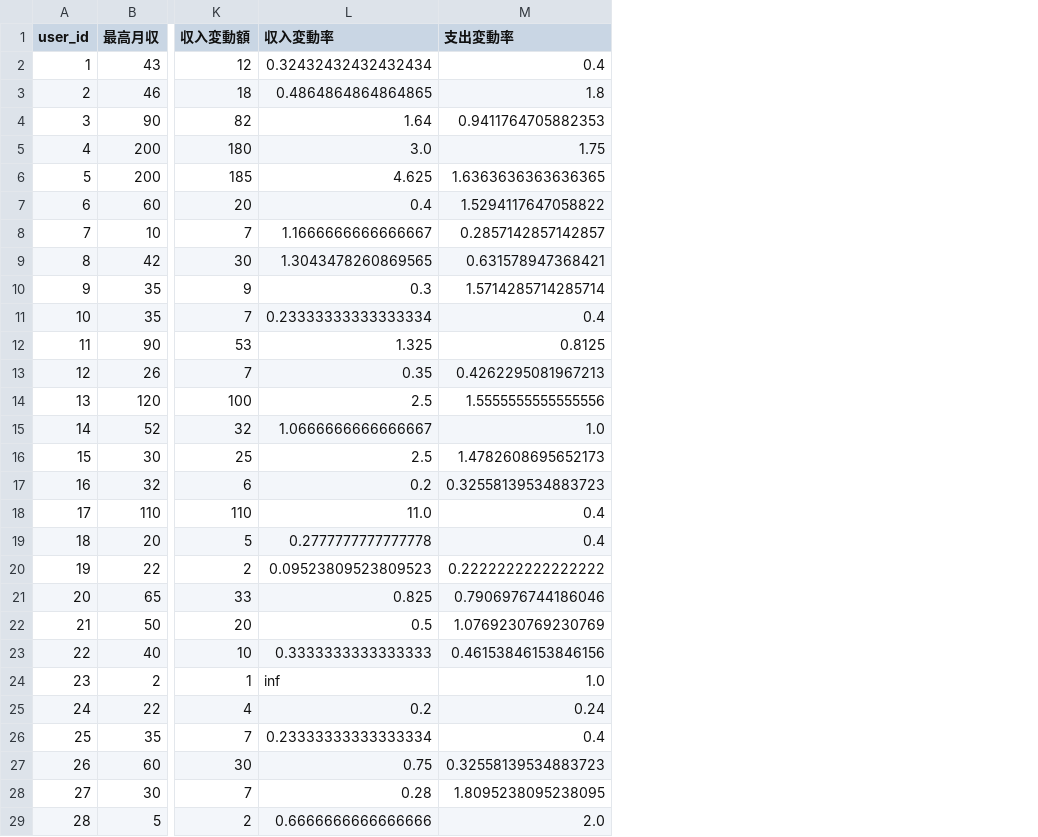
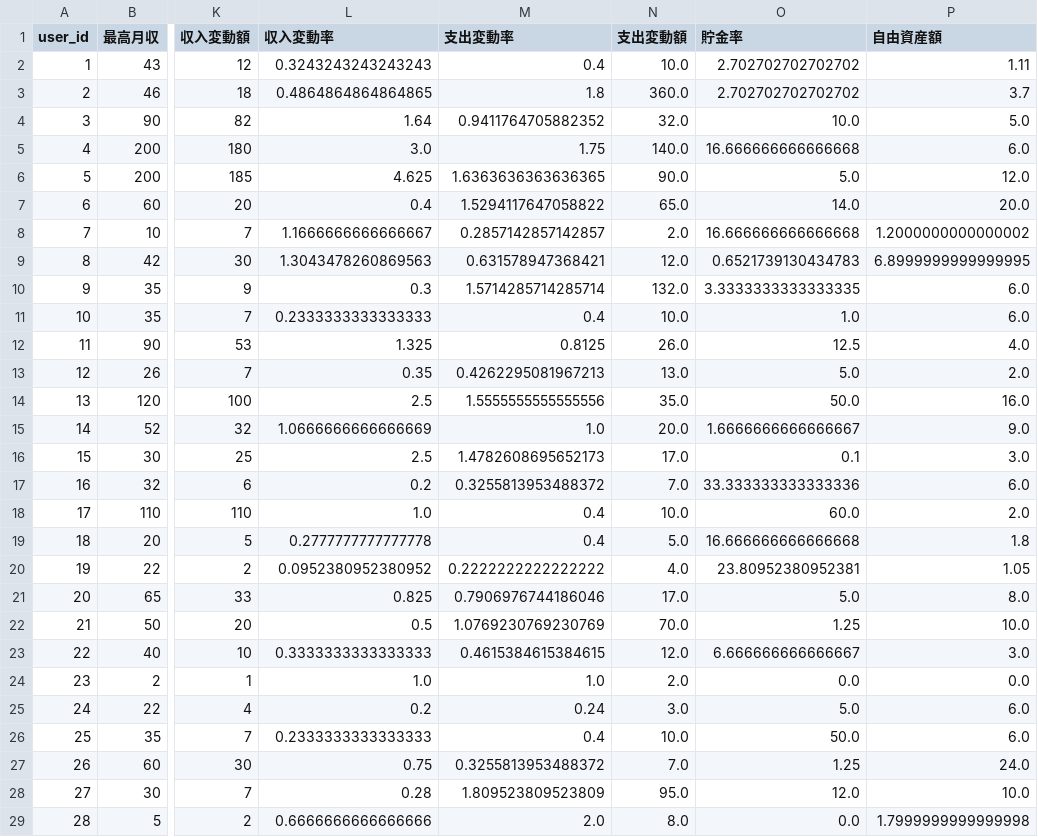
Before and after one commit to minoluke/questionnaire-analysis, a CSV file: data/processed/preprocessed_100data.csv, drawn as a sheet; only a part is shown, gaps mark what is left out; the diff covers the shown part only; the diff names each change by its address in the sheet, - before the commit and + after, or states it on an @@ line.

```diff
--- a/data/processed/preprocessed_100data.csv
+++ b/data/processed/preprocessed_100data.csv
+column N (支出変動額), rows 2-29: 10.0 | 360.0 | 32.0 | 140.0 | 90.0 | 65.0 | 2.0 | 12.0 | 132.0 | 10.0 | 26.0 | 13.0 | 35.0 | 20.0 | 17.0 | 7.0 | 10.0 | 5.0 | 4.0 | 17.0 | 70.0 | 12.0 | 2.0 | 3.0 | 10.0 | 7.0 | 95.0 | 8.0
+column O (貯金率), rows 2-29: 2.702702702702702 | 2.702702702702702 | 10.0 | 16.666666666666668 | 5.0 | 14.0 | 16.666666666666668 | 0.6521739130434783 | 3.3333333333333335 | 1.0 | 12.5 | 5.0 | 50.0 | 1.6666666666666667 | 0.1 | 33.333333333333336 | 60.0 | 16.666666666666668 | 23.80952380952381 | 5.0 | 1.25 | 6.666666666666667 | 0.0 | 5.0 | 50.0 | 1.25 | 12.0 | 0.0
+column P (自由資産額), rows 2-29: 1.11 | 3.7 | 5.0 | 6.0 | 12.0 | 20.0 | 1.2000000000000002 | 6.8999999999999995 | 6.0 | 6.0 | 4.0 | 2.0 | 16.0 | 9.0 | 3.0 | 6.0 | 2.0 | 1.8 | 1.05 | 8.0 | 10.0 | 3.0 | 0.0 | 6.0 | 6.0 | 24.0 | 10.0 | 1.7999999999999998
-L2 (収入変動率): 0.32432432432432434
+L2 (収入変動率): 0.3243243243243243
-M4 (支出変動率): 0.9411764705882353
+M4 (支出変動率): 0.9411764705882352
-L9 (収入変動率): 1.3043478260869565
+L9 (収入変動率): 1.3043478260869563
-L11 (収入変動率): 0.23333333333333334
+L11 (収入変動率): 0.2333333333333333
-L15 (収入変動率): 1.0666666666666667
+L15 (収入変動率): 1.0666666666666669
-M17 (支出変動率): 0.32558139534883723
+M17 (支出変動率): 0.3255813953488372
-L18 (収入変動率): 11.0
+L18 (収入変動率): 1.0
-L20 (収入変動率): 0.09523809523809523
+L20 (収入変動率): 0.0952380952380952
-M23 (支出変動率): 0.46153846153846156
+M23 (支出変動率): 0.4615384615384615
-L24 (収入変動率): inf
+L24 (収入変動率): 1.0
-L26 (収入変動率): 0.23333333333333334
+L26 (収入変動率): 0.2333333333333333
-M27 (支出変動率): 0.32558139534883723
+M27 (支出変動率): 0.3255813953488372
-M28 (支出変動率): 1.8095238095238095
+M28 (支出変動率): 1.809523809523809
```
Also changed, not shown: 34 edited cells elsewhere in this file, output/tables/univariate_ranking_table.csv, 11 other files.
